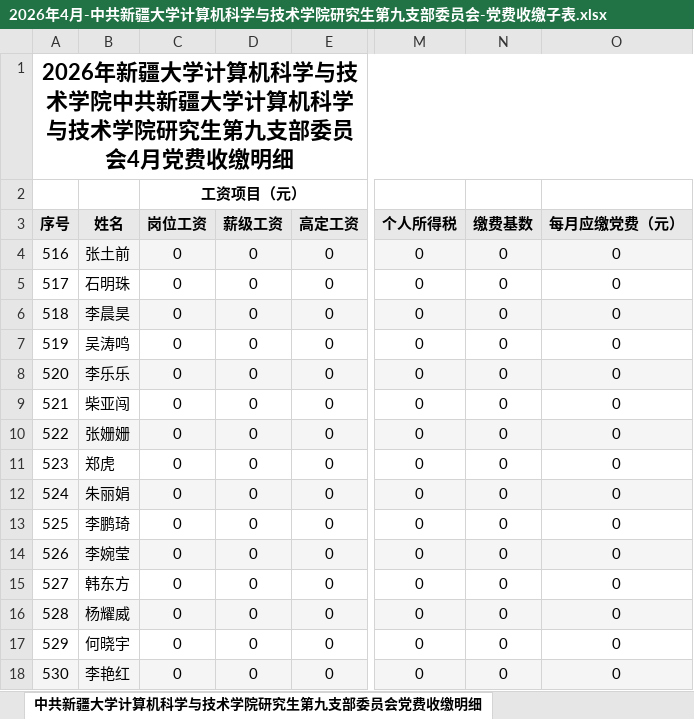
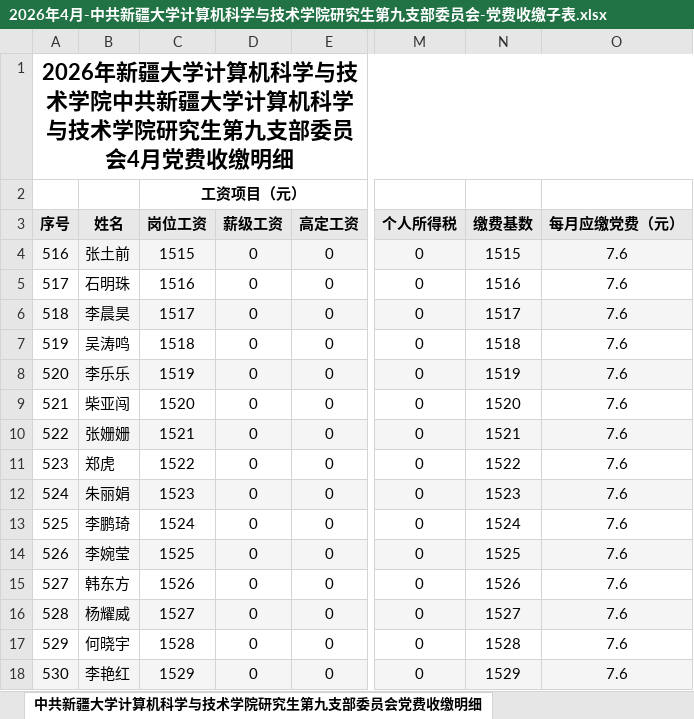
Before and after one commit to sunshiji/fee, an Excel workbook: output/2026年4月/党费收缴子表/2026年4月-中共新疆大学计算机科学与技术学院研究生第九支部委员会-党费收缴子表.xlsx, sheet 中共新疆大学计算机科学与技术学院研究生第九支部委员会党费收缴明细, drawn as a sheet; only a part is shown, gaps mark what is left out; values as stored, in another font and other column widths than the file's, no borders; the diff covers the shown part only; the diff names each change by its address in the sheet, - before the commit and + after, or states it on an @@ line.

```diff
--- a/output/2026年4月/党费收缴子表/2026年4月-中共新疆大学计算机科学与技术学院研究生第九支部委员会-党费收缴子表.xlsx (sheet 中共新疆大学计算机科学与技术学院研究生第九支部委员会党费收缴明细)
+++ b/output/2026年4月/党费收缴子表/2026年4月-中共新疆大学计算机科学与技术学院研究生第九支部委员会-党费收缴子表.xlsx (sheet 中共新疆大学计算机科学与技术学院研究生第九支部委员会党费收缴明细)
-C4 (岗位工资): 0
+C4 (岗位工资): 1515
-N4 (缴费基数): 0
+N4 (缴费基数): 1515
-O4:O18 (每月应缴党费（元）): 0
+O4:O18 (每月应缴党费（元）): 7.6
-C5 (岗位工资): 0
+C5 (岗位工资): 1516
-N5 (缴费基数): 0
+N5 (缴费基数): 1516
-C6 (岗位工资): 0
+C6 (岗位工资): 1517
-N6 (缴费基数): 0
+N6 (缴费基数): 1517
-C7 (岗位工资): 0
+C7 (岗位工资): 1518
-N7 (缴费基数): 0
+N7 (缴费基数): 1518
-C8 (岗位工资): 0
+C8 (岗位工资): 1519
-N8 (缴费基数): 0
+N8 (缴费基数): 1519
-C9 (岗位工资): 0
+C9 (岗位工资): 1520
-N9 (缴费基数): 0
+N9 (缴费基数): 1520
-C10 (岗位工资): 0
+C10 (岗位工资): 1521
-N10 (缴费基数): 0
+N10 (缴费基数): 1521
-C11 (岗位工资): 0
+C11 (岗位工资): 1522
-N11 (缴费基数): 0
+N11 (缴费基数): 1522
-C12 (岗位工资): 0
+C12 (岗位工资): 1523
-N12 (缴费基数): 0
+N12 (缴费基数): 1523
-C13 (岗位工资): 0
+C13 (岗位工资): 1524
-N13 (缴费基数): 0
+N13 (缴费基数): 1524
-C14 (岗位工资): 0
+C14 (岗位工资): 1525
-N14 (缴费基数): 0
+N14 (缴费基数): 1525
-C15 (岗位工资): 0
+C15 (岗位工资): 1526
-N15 (缴费基数): 0
+N15 (缴费基数): 1526
-C16 (岗位工资): 0
+C16 (岗位工资): 1527
-N16 (缴费基数): 0
+N16 (缴费基数): 1527
-C17 (岗位工资): 0
+C17 (岗位工资): 1528
-N17 (缴费基数): 0
+N17 (缴费基数): 1528
-C18 (岗位工资): 0
+C18 (岗位工资): 1529
-N18 (缴费基数): 0
+N18 (缴费基数): 1529
```
Also changed, not shown: 73 edited cells elsewhere in this sheet, output/2026年4月/2026年4月党费收缴明细表.xlsx, output/2026年4月/2026年4月党费汇总表.xlsx, 41 other files.
